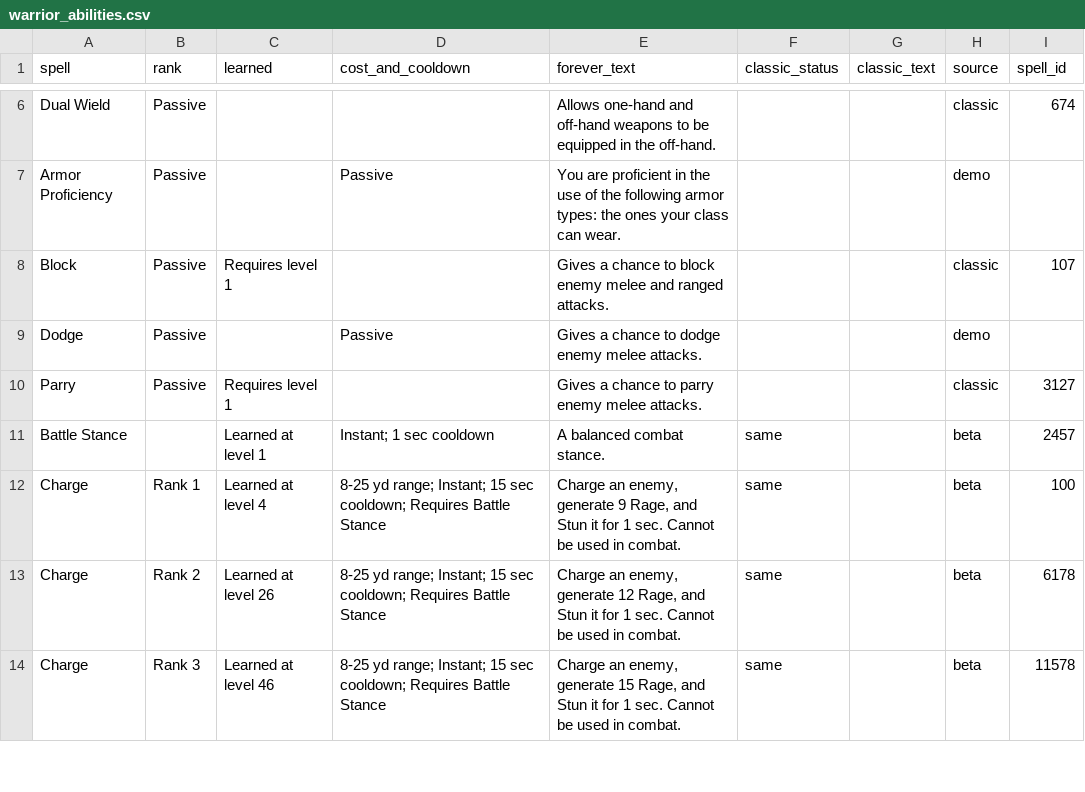
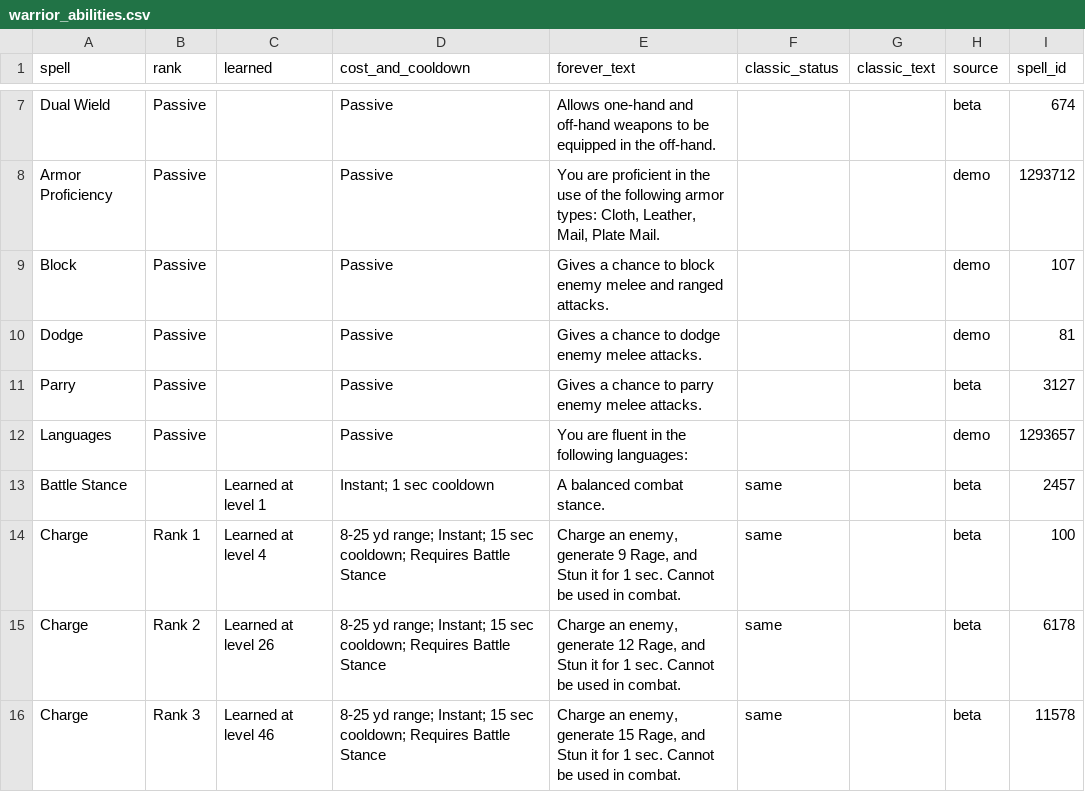
Before and after one commit to ppach/marrow.github.io, a CSV file: eternal/data/talents/warrior_abilities.csv, drawn as a sheet; only a part is shown, gaps mark what is left out; addresses are those after the commit; the diff covers the shown part only; the diff names each change by its address in the sheet, - before the commit and + after, or states it on an @@ line.

```diff
--- a/eternal/data/talents/warrior_abilities.csv
+++ b/eternal/data/talents/warrior_abilities.csv
-D7 (cost_and_cooldown): (empty)
+D7 (cost_and_cooldown): Passive
-H7 (source): classic
+H7 (source): beta
-E8 (forever_text): …armor types: the ones your class can wear.
+E8 (forever_text): …armor types: Cloth, Leather, Mail, Plate Mail.
-I8 (spell_id): (empty)
+I8 (spell_id): 1293712
-C9 (learned): Requires level 1
+C9 (learned): (empty)
-D9 (cost_and_cooldown): (empty)
+D9 (cost_and_cooldown): Passive
-H9 (source): classic
+H9 (source): demo
-I10 (spell_id): (empty)
+I10 (spell_id): 81
-C11 (learned): Requires level 1
+C11 (learned): (empty)
-D11 (cost_and_cooldown): (empty)
+D11 (cost_and_cooldown): Passive
-H11 (source): classic
+H11 (source): beta
+row 12: Languages | Passive |  | Passive | You are fluent in the following languages: |  |  | demo | 1293657
```
Also changed, not shown: 2 added rows, 1 removed row and 54 edited cells elsewhere in this file, eternal/data/talents/warrior_talent_ranks.csv, eternal/data/talents/warrior_talents.csv, 23 other files.
